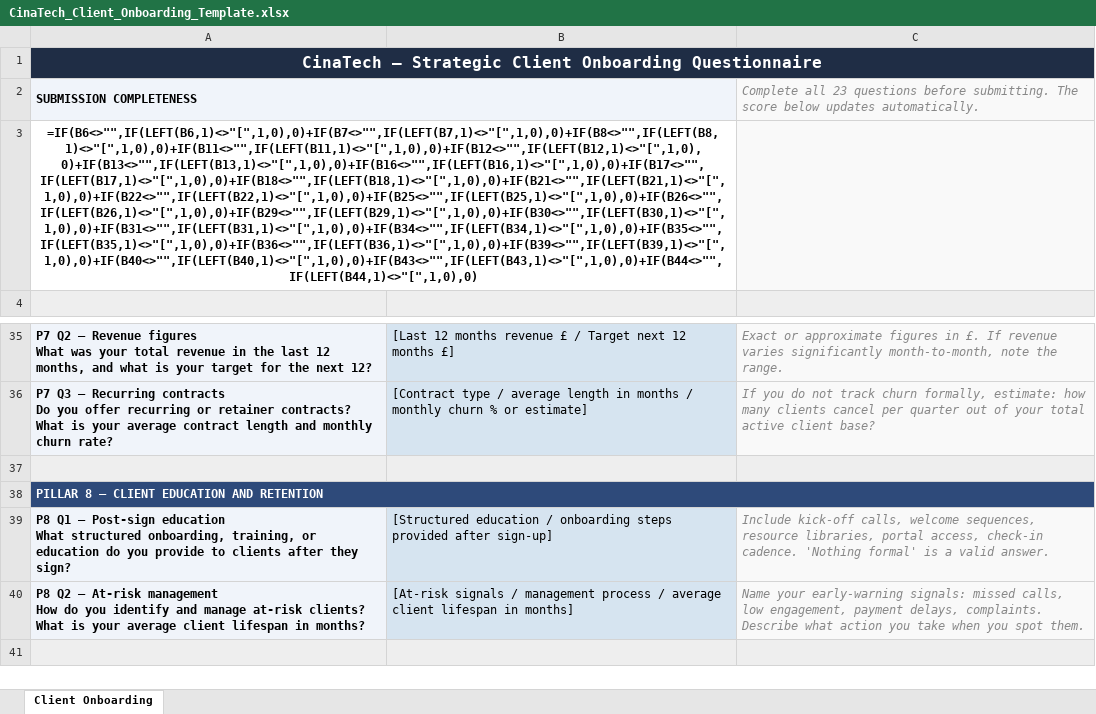
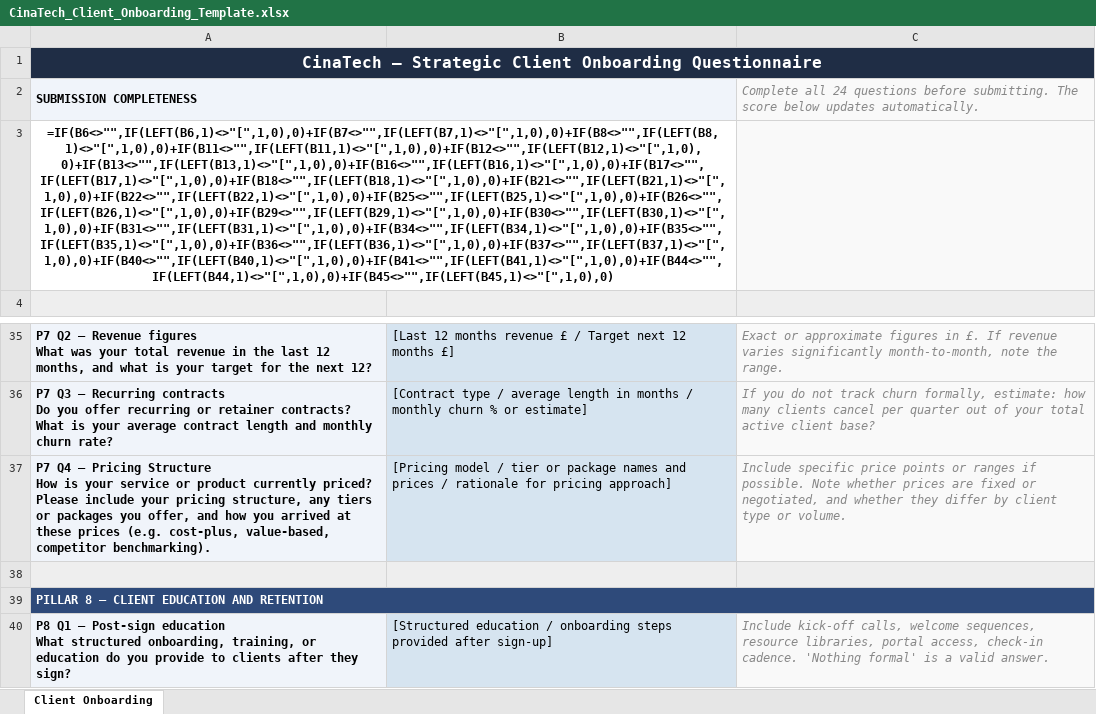
Before and after one commit to jcinnamon13/Cinatech-Client-Analysis, an Excel workbook: public/CinaTech_Client_Onboarding_Template.xlsx, sheet Client Onboarding, drawn as a sheet; only a part is shown, gaps mark what is left out; the shorter side is filled out with more unchanged rows; values as stored, in another font and other column widths than the file's, no borders; formulas without a stored value are shown as written; conditional formats not drawn; ↵ is a line break in a cell; the diff names each change by its address in the sheet, - before the commit and + after, or states it on an @@ line.

```diff
--- a/public/CinaTech_Client_Onboarding_Template.xlsx (sheet Client Onboarding)
+++ b/public/CinaTech_Client_Onboarding_Template.xlsx (sheet Client Onboarding)
-C2: Complete all 23 questions before…
+C2: Complete all 24 questions before…
-A3: =IF(B6<>"",IF(LEFT(B6,1)<>"[",1,0),0)+IF(B7<>"",IF(LEFT(B7,1)<>"[",1,0),0)+IF(B8<>"",IF(LEFT(B8,1)<>"[",1,0),0)+IF(B11<>"",IF(LEFT(B11,1)<>"[",1,0),0)+IF(B12<>"",IF(LEFT(B12,1)<>"[",1,0),0)+IF(B13<>"",IF(LEFT(B13,1)<>"[",1,0),0)+IF(B16<>"",IF(LEFT(B16,1)<>"[",1,0),0)+IF(B17<>"",IF(LEFT(B17,1)<>"[",1,0),0)+IF(B18<>"",IF(LEFT(B18,1)<>"[",1,0),0)+IF(B21<>"",IF(LEFT(B21,1)<>"[",1,0),0)+IF(B22<>"",IF(LEFT(B22,1)<>"[",1,0),0)+IF(B25<>"",IF(LEFT(B25,1)<>"[",1,0),0)+IF(B26<>"",IF(LEFT(B26,1)<>"[",1,0),0)+IF(B29<>"",IF(LEFT(B29,1)<>"[",1,0),0)+IF(B30<>"",IF(LEFT(B30,1)<>"[",1,0),0)+IF(B31<>"",IF(LEFT(B31,1)<>"[",1,0),0)+IF(B34<>"",IF(LEFT(B34,1)<>"[",1,0),0)+IF(B35<>"",IF(LEFT(B35,1)<>"[",1,0),0)+IF(B36<>"",IF(LEFT(B36,1)<>"[",1,0),0)+IF(B39<>"",IF(LEFT(B39,1)<>"[",1,0),0)+IF(B40<>"",IF(LEFT(B40,1)<>"[",1,0),0)+IF(B43<>"",IF(LEFT(B43,1)<>"[",1,0),0)+IF(B44<>"",IF(LEFT(B44,1)<>"[",1,0),0)
+A3: =IF(B6<>"",IF(LEFT(B6,1)<>"[",1,0),0)+IF(B7<>"",IF(LEFT(B7,1)<>"[",1,0),0)+IF(B8<>"",IF(LEFT(B8,1)<>"[",1,0),0)+IF(B11<>"",IF(LEFT(B11,1)<>"[",1,0),0)+IF(B12<>"",IF(LEFT(B12,1)<>"[",1,0),0)+IF(B13<>"",IF(LEFT(B13,1)<>"[",1,0),0)+IF(B16<>"",IF(LEFT(B16,1)<>"[",1,0),0)+IF(B17<>"",IF(LEFT(B17,1)<>"[",1,0),0)+IF(B18<>"",IF(LEFT(B18,1)<>"[",1,0),0)+IF(B21<>"",IF(LEFT(B21,1)<>"[",1,0),0)+IF(B22<>"",IF(LEFT(B22,1)<>"[",1,0),0)+IF(B25<>"",IF(LEFT(B25,1)<>"[",1,0),0)+IF(B26<>"",IF(LEFT(B26,1)<>"[",1,0),0)+IF(B29<>"",IF(LEFT(B29,1)<>"[",1,0),0)+IF(B30<>"",IF(LEFT(B30,1)<>"[",1,0),0)+IF(B31<>"",IF(LEFT(B31,1)<>"[",1,0),0)+IF(B34<>"",IF(LEFT(B34,1)<>"[",1,0),0)+IF(B35<>"",IF(LEFT(B35,1)<>"[",1,0),0)+IF(B36<>"",IF(LEFT(B36,1)<>"[",1,0),0)+IF(B37<>"",IF(LEFT(B37,1)<>"[",1,0),0)+IF(B40<>"",IF(LEFT(B40,1)<>"[",1,0),0)+IF(B41<>"",IF(LEFT(B41,1)<>"[",1,0),0)+IF(B44<>"",IF(LEFT(B44,1)<>"[",1,0),0)+IF(B45<>"",IF(LEFT(B45,1)<>"[",1,0),0)
+row 37: P7 Q4 — Pricing Structure ↵ How is your service or product currently priced? Please include your pricing structure, any tiers or packages you offer, and how you arrived at these prices (e.g. cost-plus, value-based, competitor benchmarking). | [Pricing model / tier or package names and prices / rationale for pricing approach] | Include specific price points or ranges if possible. Note whether prices are fixed or negotiated, and whether they differ by client type or volume.
```
Also changed, not shown: 1 other file.
